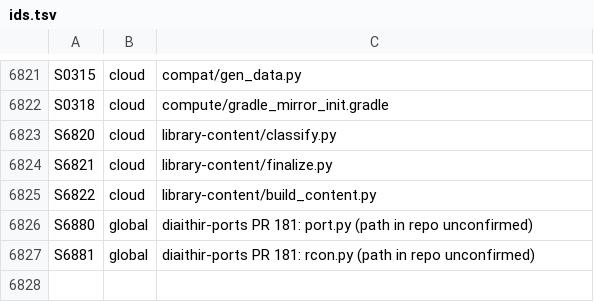
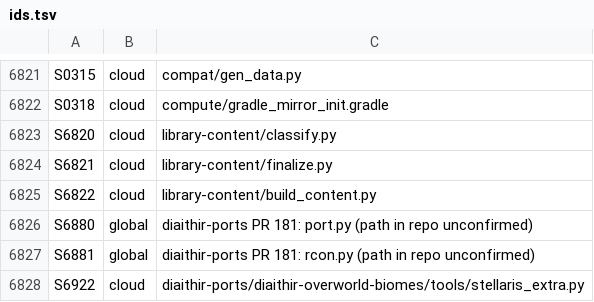
Before and after one commit to GeddyLifeson/Global-Repo, a TSV file: ids.tsv, drawn as a sheet; only a part is shown, gaps mark what is left out.

```diff
--- a/ids.tsv
+++ b/ids.tsv
@@ -6827 +6827,2 @@ S6880	global	diaithir-ports PR 181: port.py (path in repo unconfirmed)
 S6881	global	diaithir-ports PR 181: rcon.py (path in repo unconfirmed)
+S6922	cloud	diaithir-ports/diaithir-overworld-biomes/tools/stellaris_extra.py
```
